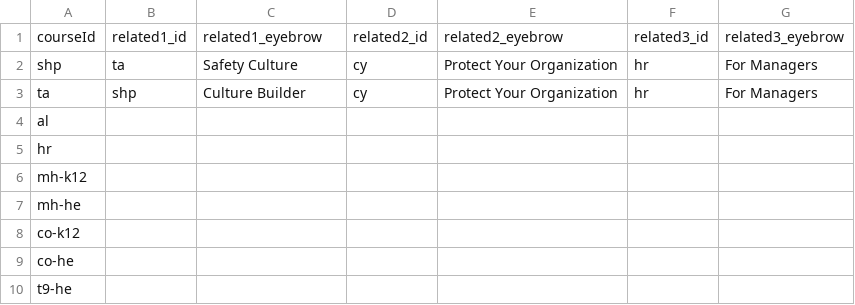
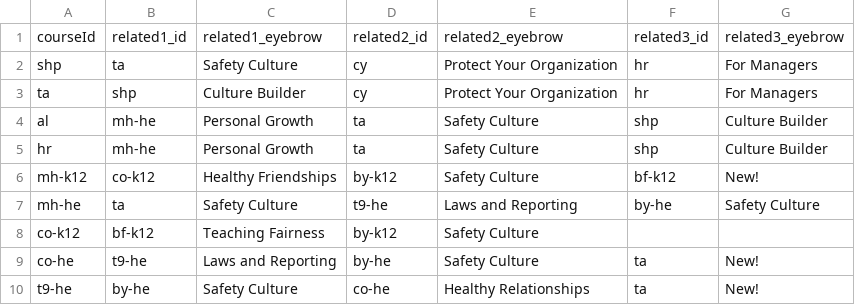
Before and after one commit to rbrian26/homepagedemo, a CSV file: data/related-courses.csv, drawn as a sheet; only a part is shown; the diff covers the shown part only.

Commit message:
related courses data

```diff
--- a/data/related-courses.csv
+++ b/data/related-courses.csv
@@ -3,8 +3,8 @@ shp,ta,Safety Culture,cy,Protect Your Organization,hr,For Managers
 ta,shp,Culture Builder,cy,Protect Your Organization,hr,For Managers
-al,,,,,,
-hr,,,,,,
-mh-k12,,,,,,
-mh-he,,,,,,
-co-k12,,,,,,
-co-he,,,,,,
-t9-he,,,,,,
+al,mh-he,Personal Growth,ta,Safety Culture,shp,Culture Builder
+hr,mh-he,Personal Growth,ta,Safety Culture,shp,Culture Builder
+mh-k12,co-k12,Healthy Friendships,by-k12,Safety Culture,bf-k12,New!
+mh-he,ta,Safety Culture,t9-he,Laws and Reporting,by-he,Safety Culture
+co-k12,bf-k12,Teaching Fairness,by-k12,Safety Culture,,
+co-he,t9-he,Laws and Reporting,by-he,Safety Culture,ta,New!
+t9-he,by-he,Safety Culture,co-he,Healthy Relationships,ta,New!
```
Also changed, not shown: 26 edited cells elsewhere in this file, 12 other files.
